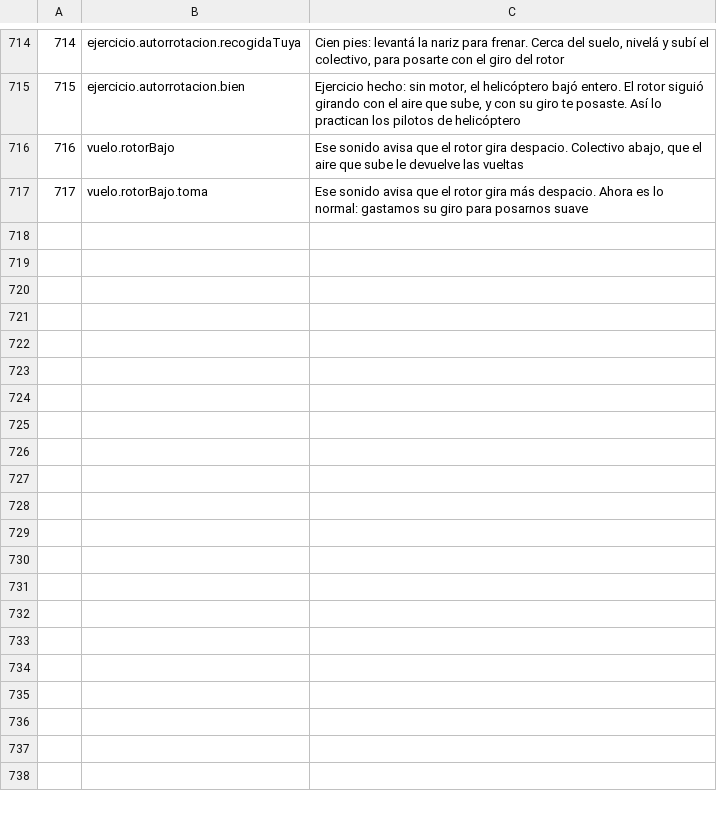
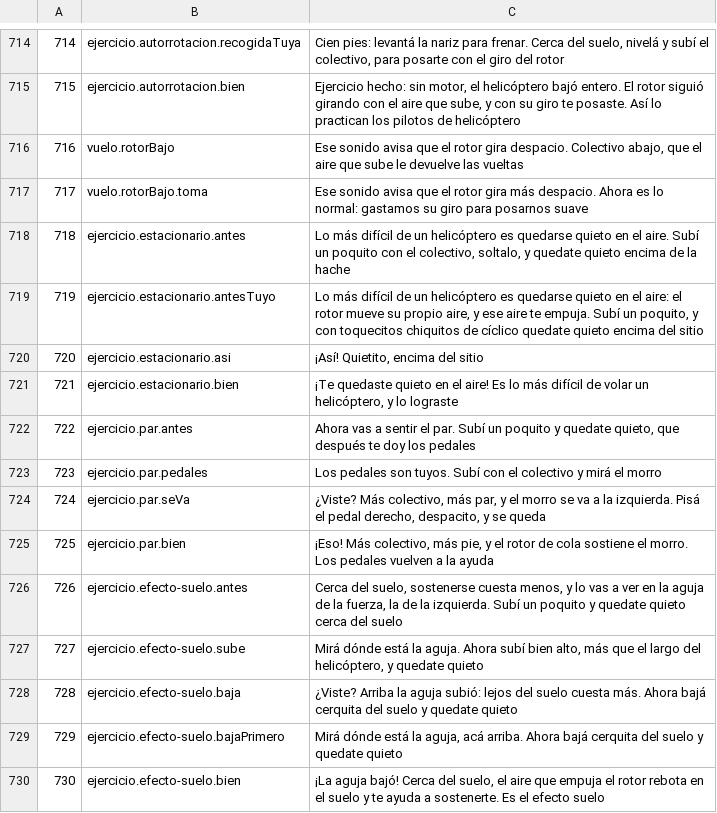
Before and after one commit to OksigeniaSL/oga-veve, a TSV file: docs/voces/guion-instructor.tsv, drawn as a sheet; only a part is shown, gaps mark what is left out; the diff names each change by its address in the sheet, - before the commit and + after, or states it on an @@ line.

```diff
--- a/docs/voces/guion-instructor.tsv
+++ b/docs/voces/guion-instructor.tsv
+row 718: 718 | ejercicio.estacionario.antes | Lo más difícil de un helicóptero es quedarse quieto en el aire. Subí un poquito con el colectivo, soltalo, y quedate quieto encima de la hache
+row 719: 719 | ejercicio.estacionario.antesTuyo | Lo más difícil de un helicóptero es quedarse quieto en el aire: el rotor mueve su propio aire, y ese aire te empuja. Subí un poquito, y con toquecitos chiquitos de cíclico quedate quieto encima del sitio
+row 720: 720 | ejercicio.estacionario.asi | ¡Así! Quietito, encima del sitio
+row 721: 721 | ejercicio.estacionario.bien | ¡Te quedaste quieto en el aire! Es lo más difícil de volar un helicóptero, y lo lograste
+row 722: 722 | ejercicio.par.antes | Ahora vas a sentir el par. Subí un poquito y quedate quieto, que después te doy los pedales
+row 723: 723 | ejercicio.par.pedales | Los pedales son tuyos. Subí con el colectivo y mirá el morro
+row 724: 724 | ejercicio.par.seVa | ¿Viste? Más colectivo, más par, y el morro se va a la izquierda. Pisá el pedal derecho, despacito, y se queda
+row 725: 725 | ejercicio.par.bien | ¡Eso! Más colectivo, más pie, y el rotor de cola sostiene el morro. Los pedales vuelven a la ayuda
+row 726: 726 | ejercicio.efecto-suelo.antes | Cerca del suelo, sostenerse cuesta menos, y lo vas a ver en la aguja de la fuerza, la de la izquierda. Subí un poquito y quedate quieto cerca del suelo
+row 727: 727 | ejercicio.efecto-suelo.sube | Mirá dónde está la aguja. Ahora subí bien alto, más que el largo del helicóptero, y quedate quieto
+row 728: 728 | ejercicio.efecto-suelo.baja | ¿Viste? Arriba la aguja subió: lejos del suelo cuesta más. Ahora bajá cerquita del suelo y quedate quieto
+row 729: 729 | ejercicio.efecto-suelo.bajaPrimero | Mirá dónde está la aguja, acá arriba. Ahora bajá cerquita del suelo y quedate quieto
+row 730: 730 | ejercicio.efecto-suelo.bien | ¡La aguja bajó! Cerca del suelo, el aire que empuja el rotor rebota en el suelo y te ayuda a sostenerte. Es el efecto suelo
```
Also changed, not shown: docs/voces/frases.tsv, 43 other files.
